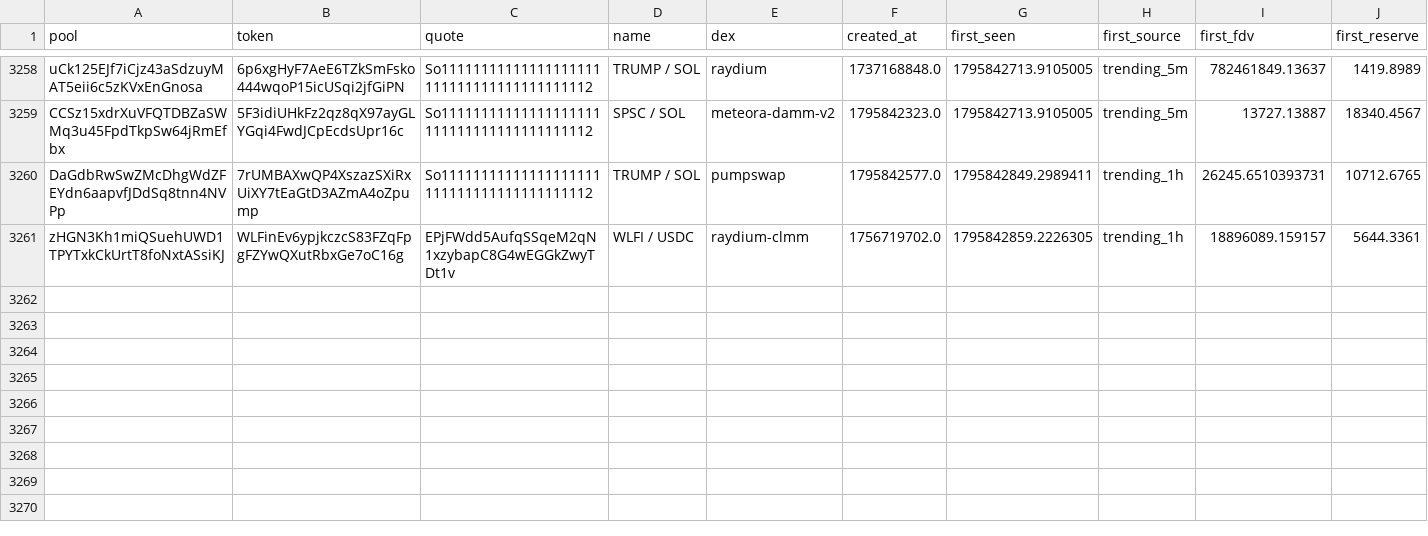
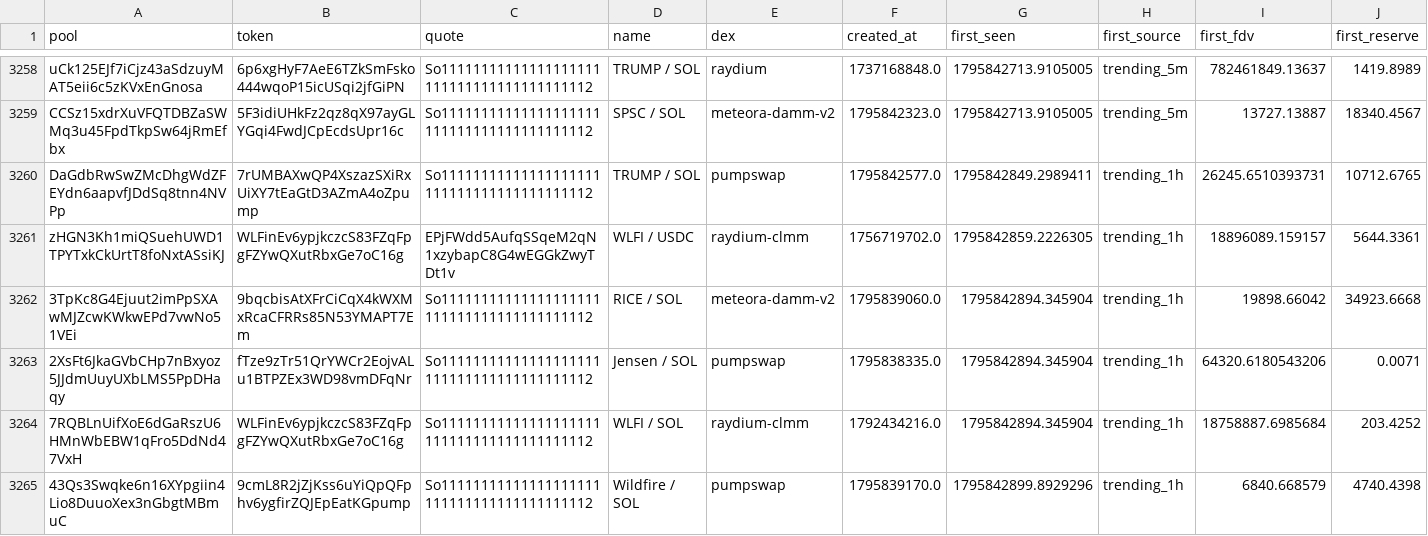
Before and after one commit to davidbobholz-stack/young-coin-collector., a CSV file: shards/2026-11-28/pools_seen.csv, drawn as a sheet; only a part is shown, gaps mark what is left out; rows hold the shown columns only; the diff names each change by its address in the sheet, - before the commit and + after, or states it on an @@ line.

```diff
--- a/shards/2026-11-28/pools_seen.csv
+++ b/shards/2026-11-28/pools_seen.csv
+row 3262: 3TpKc8G4Ejuut2imPpSXAwMJZcwKWkwEPd7vwNo51VEi | 9bqcbisAtXFrCiCqX4kWXMxRcaCFRRs85N53YMAPT7Em | So11111111111111111111111111111111111111112 | RICE / SOL | meteora-damm-v2 | 1795839060.0 | 1795842894.345904 | trending_1h | 19898.66042 | 34923.6668
+row 3263: 2XsFt6JkaGVbCHp7nBxyoz5JJdmUuyUXbLMS5PpDHaqy | fTze9zTr51QrYWCr2EojvALu1BTPZEx3WD98vmDFqNr | So11111111111111111111111111111111111111112 | Jensen / SOL | pumpswap | 1795838335.0 | 1795842894.345904 | trending_1h | 64320.6180543206 | 0.0071
+row 3264: 7RQBLnUifXoE6dGaRszU6HMnWbEBW1qFro5DdNd47VxH | WLFinEv6ypjkczcS83FZqFpgFZYwQXutRbxGe7oC16g | So11111111111111111111111111111111111111112 | WLFI / SOL | raydium-clmm | 1792434216.0 | 1795842894.345904 | trending_1h | 18758887.6985684 | 203.4252
+row 3265: 43Qs3Swqke6n16XYpgiin4Lio8DuuoXex3nGbgtMBmuC | 9cmL8R2jZjKss6uYiQpQFphv6ygfirZQJEpEatKGpump | So11111111111111111111111111111111111111112 | Wildfire / SOL | pumpswap | 1795839170.0 | 1795842899.8929296 | trending_1h | 6840.668579 | 4740.4398
```
Also changed, not shown: 7 other files.
